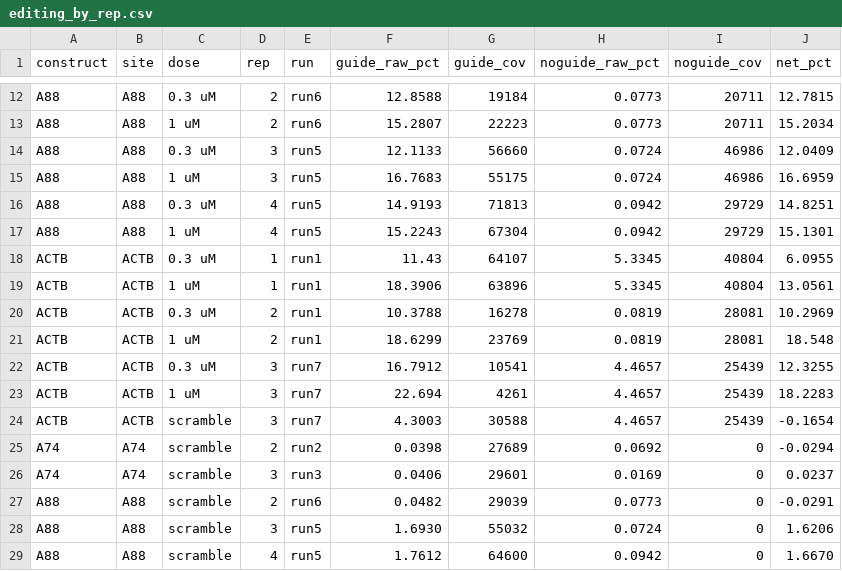
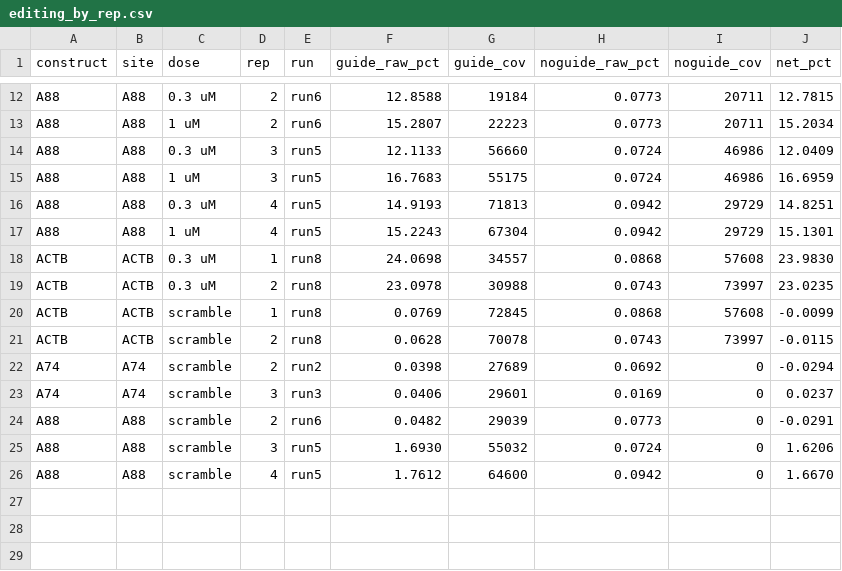
Before and after one commit to solomonhaizel/c9orf72-5utr-editing, a CSV file: data/editing_by_rep.csv, drawn as a sheet; only a part is shown, gaps mark what is left out.

Commit message:
C9ORF72 5′UTR RNA-editing: data and code for figure regeneration (A74, A88, ACTB positive control)

```diff
--- a/data/editing_by_rep.csv
+++ b/data/editing_by_rep.csv
@@ -17,9 +17,6 @@ A88,A88,0.3 uM,4,run5,14.9193,71813,0.0942,29729,14.8251
 A88,A88,1 uM,4,run5,15.2243,67304,0.0942,29729,15.1301
-ACTB,ACTB,0.3 uM,1,run1,11.43,64107,5.3345,40804,6.0955
-ACTB,ACTB,1 uM,1,run1,18.3906,63896,5.3345,40804,13.0561
-ACTB,ACTB,0.3 uM,2,run1,10.3788,16278,0.0819,28081,10.2969
-ACTB,ACTB,1 uM,2,run1,18.6299,23769,0.0819,28081,18.548
-ACTB,ACTB,0.3 uM,3,run7,16.7912,10541,4.4657,25439,12.3255
-ACTB,ACTB,1 uM,3,run7,22.694,4261,4.4657,25439,18.2283
-ACTB,ACTB,scramble,3,run7,4.3003,30588,4.4657,25439,-0.1654
+ACTB,ACTB,0.3 uM,1,run8,24.0698,34557,0.0868,57608,23.9830
+ACTB,ACTB,0.3 uM,2,run8,23.0978,30988,0.0743,73997,23.0235
+ACTB,ACTB,scramble,1,run8,0.0769,72845,0.0868,57608,-0.0099
+ACTB,ACTB,scramble,2,run8,0.0628,70078,0.0743,73997,-0.0115
 A74,A74,scramble,2,run2,0.0398,27689,0.0692,0,-0.0294
```
Also changed, not shown: data/runs.csv, results/stats_table.csv, 1 other file.
